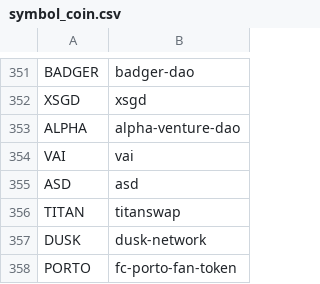
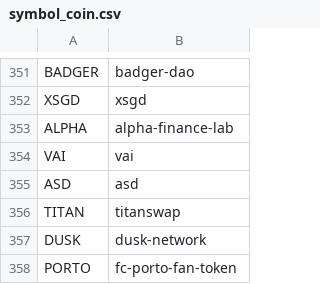
Before and after one commit to kotvickiy/xypher, a CSV file: symbol_coin.csv, drawn as a sheet; only a part is shown, gaps mark what is left out.

```diff
--- a/symbol_coin.csv
+++ b/symbol_coin.csv
@@ -352,3 +352,3 @@ BADGER,badger-dao
 XSGD,xsgd
-ALPHA,alpha-venture-dao
+ALPHA,alpha-finance-lab
 VAI,vai
```
Also changed, not shown: 2 other files.
